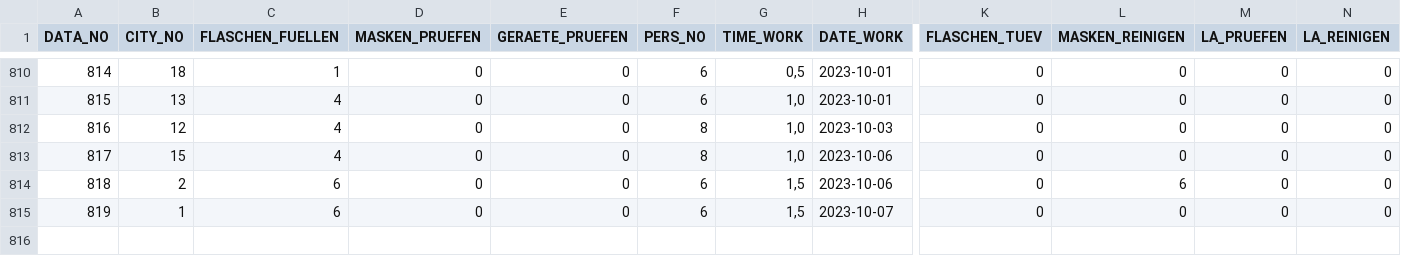
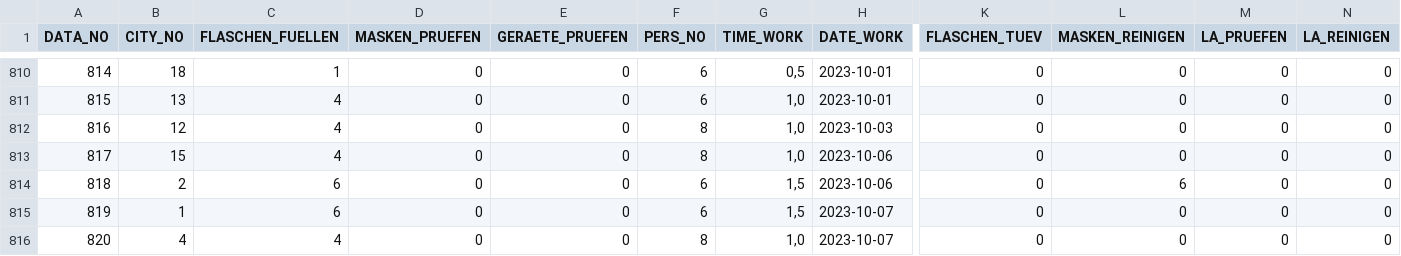
Before and after one commit to MichaelBehringer/AtemschutzDataBackup, a CSV file: atemschutzpflegestelle_data.csv, drawn as a sheet; only a part is shown, gaps mark what is left out; rows hold the shown columns only; the diff names each change by its address in the sheet, - before the commit and + after, or states it on an @@ line.

```diff
--- a/atemschutzpflegestelle_data.csv
+++ b/atemschutzpflegestelle_data.csv
+row 816: 820 | 4 | 4 | 0 | 0 | 8 | 1,0 | 2023-10-07 | 0 | 0 | 0 | 0
```
Also changed, not shown: atemschutzpflegestelle_nr.csv.
